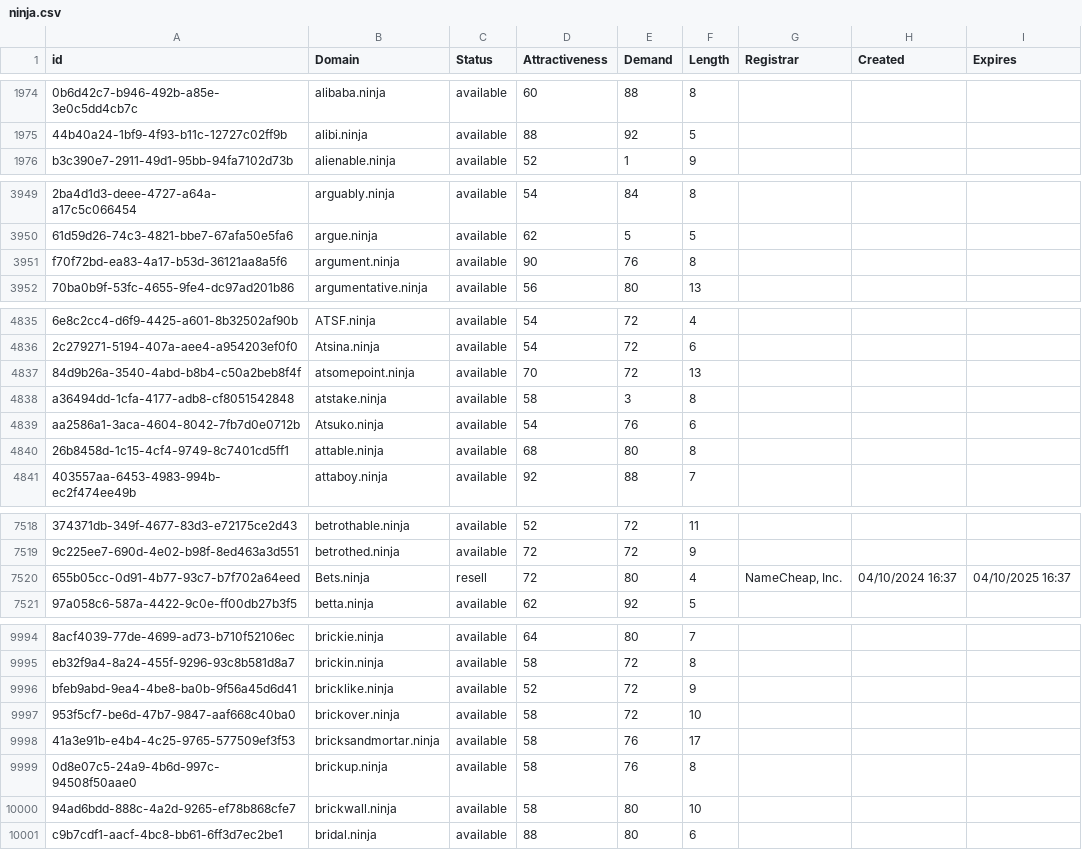
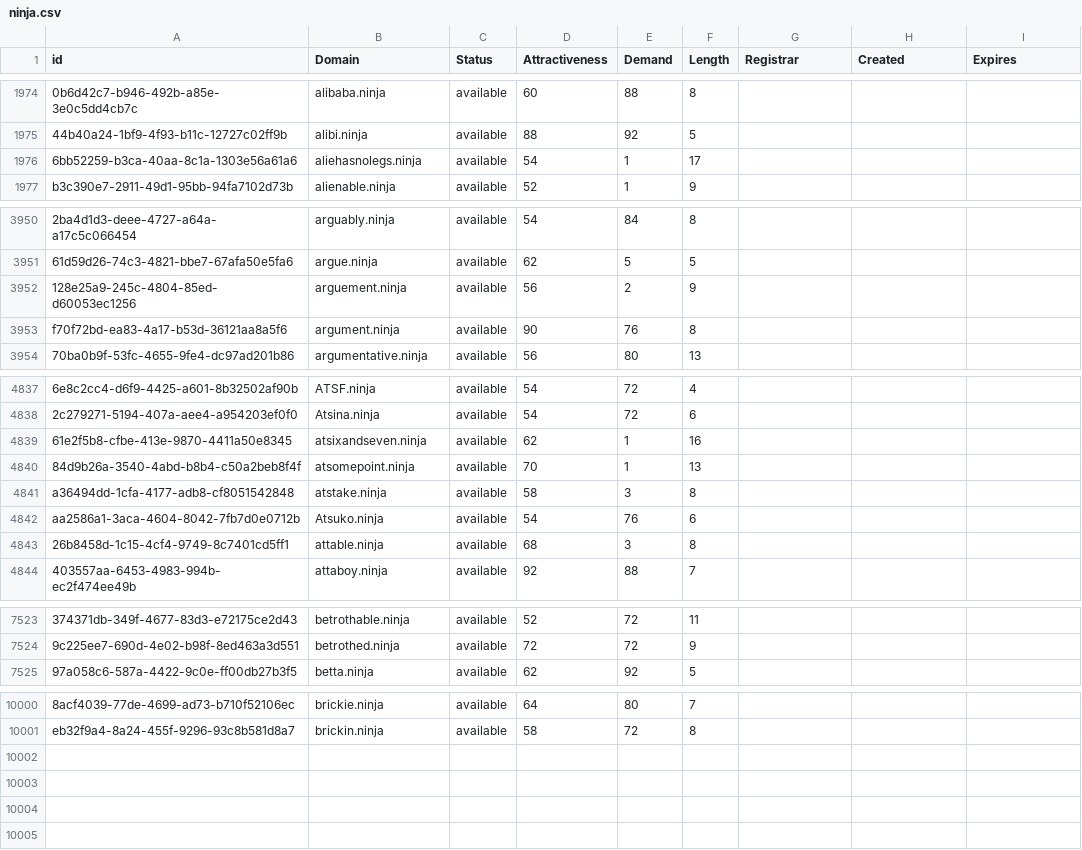
Before and after one commit to UniqueDomains/ninja-oneword-domains, a CSV file: ninja.csv, drawn as a sheet; only a part is shown, gaps mark what is left out; removed rows and columns are numbered as before the commit, all else as after; the diff covers the shown part only; the diff names each change by its address in the sheet, - before the commit and + after, or states it on an @@ line.

Commit message:
Domains update

```diff
--- a/ninja.csv
+++ b/ninja.csv
+row 1976: 6bb52259-b3ca-40aa-8c1a-1303e56a61a6 | aliehasnolegs.ninja | available | 54 | 1 | 17
+row 3952: 128e25a9-245c-4804-85ed-d60053ec1256 | arguement.ninja | available | 56 | 2 | 9
+row 4839: 61e2f5b8-cfbe-413e-9870-4411a50e8345 | atsixandseven.ninja | available | 62 | 1 | 16
-E4840 (Demand): 72
+E4840 (Demand): 1
-E4843 (Demand): 80
+E4843 (Demand): 3
-row 7520: 655b05cc-0d91-4b77-93c7-b7f702a64eed | Bets.ninja | resell | 72 | 80 | 4 | NameCheap, Inc. | 04/10/2024 16:37 | 04/10/2025 16:37
-row 9996: bfeb9abd-9ea4-4be8-ba0b-9f56a45d6d41 | bricklike.ninja | available | 52 | 72 | 9
-row 9997: 953f5cf7-be6d-47b7-9847-aaf668c40ba0 | brickover.ninja | available | 58 | 72 | 10
-row 9998: 41a3e91b-e4b4-4c25-9765-577509ef3f53 | bricksandmortar.ninja | available | 58 | 76 | 17
-row 9999: 0d8e07c5-24a9-4b6d-997c-94508f50aae0 | brickup.ninja | available | 58 | 76 | 8
-row 10000: 94ad6bdd-888c-4a2d-9265-ef78b868cfe7 | brickwall.ninja | available | 58 | 80 | 10
-row 10001: c9b7cdf1-aacf-4bc8-bb61-6ff3d7ec2be1 | bridal.ninja | available | 88 | 80 | 6
```
Also changed, not shown: 4 added rows and 101 edited cells elsewhere in this file, 2 other files.
